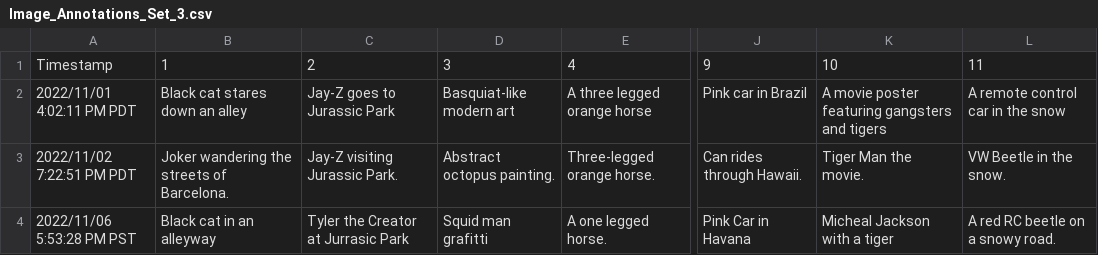
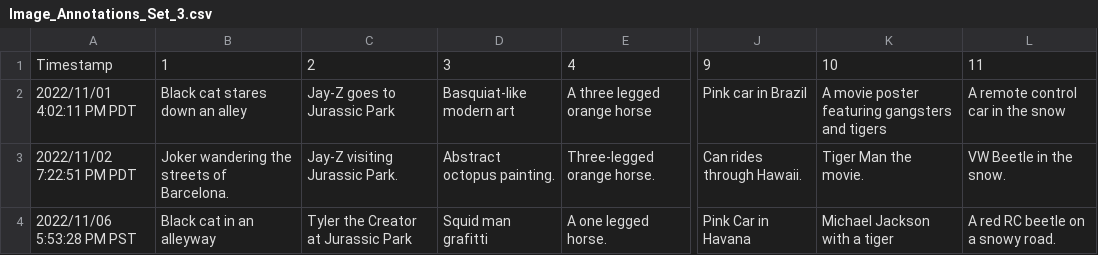
Before and after one commit to KevBarbour15/Multimedia-Project, a CSV file: annotations/Image_Annotations_Set_3.csv, drawn as a sheet; only a part is shown, gaps mark what is left out; the diff names each change by its address in the sheet, - before the commit and + after, or states it on an @@ line.

```diff
--- a/annotations/Image_Annotations_Set_3.csv
+++ b/annotations/Image_Annotations_Set_3.csv
-C4: Tyler the Creator at Jurrasic Park
+C4: Tyler the Creator at Jurassic Park
-K4: Micheal Jackson with a tiger
+K4: Michael Jackson with a tiger
```
Also changed, not shown: 8 other files.
